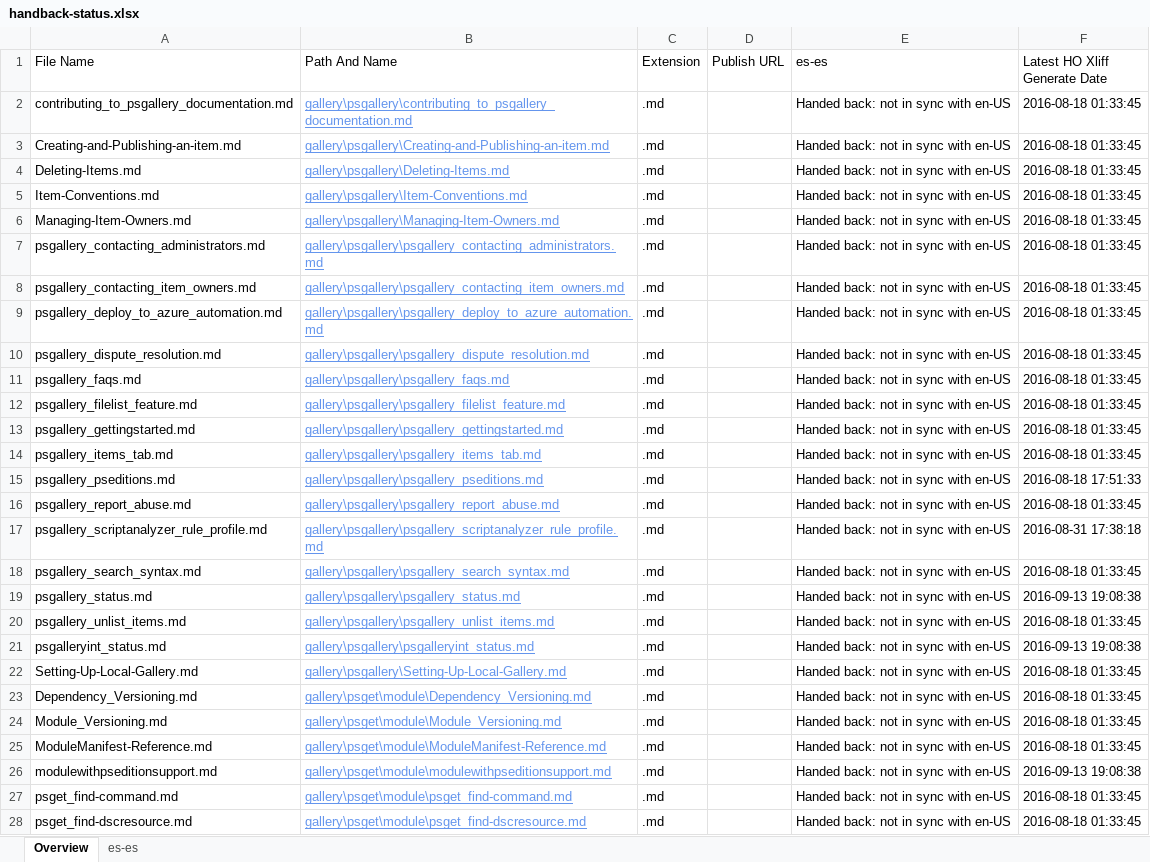
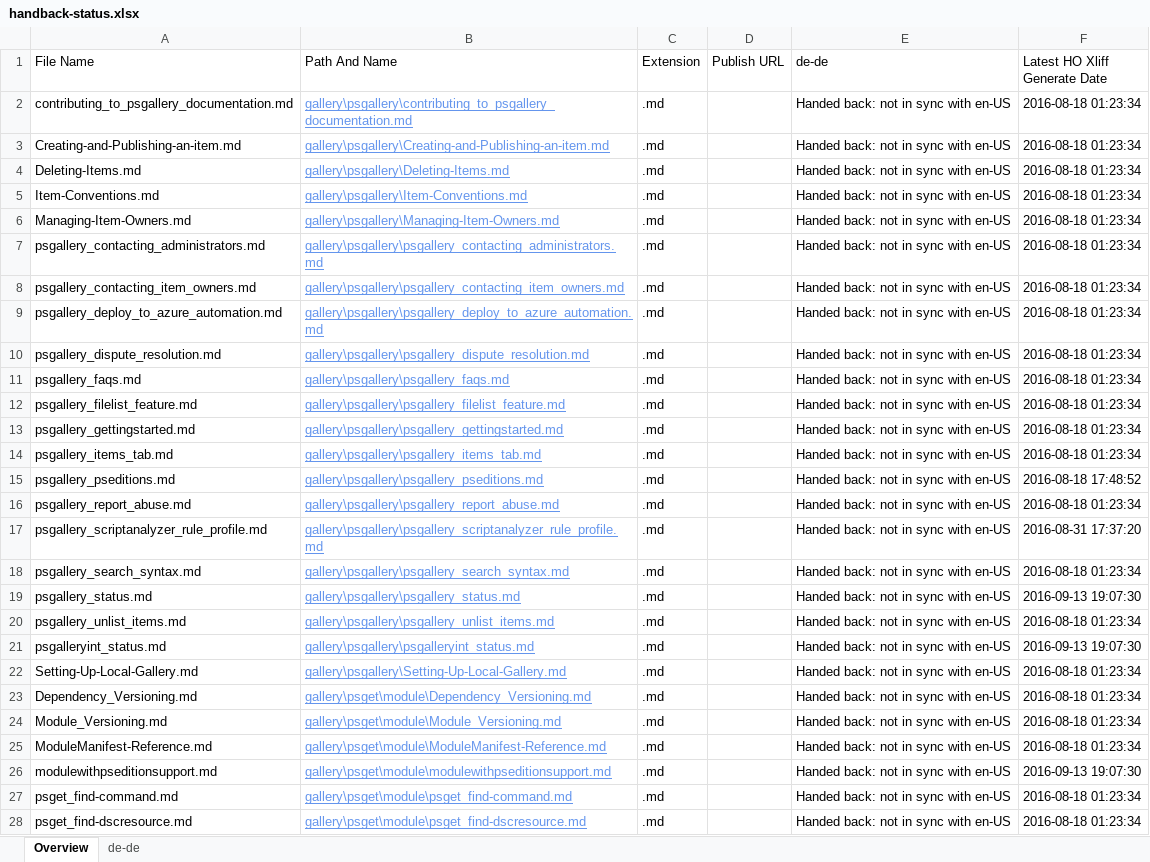
Before and after one commit to SonjaSaltzman/powerShell-Docs.handback, an Excel workbook: ol-handback/PowerShell/powerShell-Docs/live/handback-status.xlsx, sheet Overview, drawn as a sheet; only a part is shown; values as stored, in another font and other column widths than the file's, no borders; table styles not drawn; the diff covers the shown part only; the diff names each change by its address in the sheet, - before the commit and + after, or states it on an @@ line.

Commit message:
Generate Report for Handback

```diff
--- a/ol-handback/PowerShell/powerShell-Docs/live/handback-status.xlsx (sheet Overview)
+++ b/ol-handback/PowerShell/powerShell-Docs/live/handback-status.xlsx (sheet Overview)
-sheet tab: es-es
+sheet tab: de-de
-E1: es-es
+E1: de-de
-F2:F14 (Latest HO Xliff Generate Date): 2016-08-18 01:33:45
+F2:F14 (Latest HO Xliff Generate Date): 2016-08-18 01:23:34
-F15 (Latest HO Xliff Generate Date): 2016-08-18 17:51:33
+F15 (Latest HO Xliff Generate Date): 2016-08-18 17:48:52
-F16 (Latest HO Xliff Generate Date): 2016-08-18 01:33:45
+F16 (Latest HO Xliff Generate Date): 2016-08-18 01:23:34
-F17 (Latest HO Xliff Generate Date): 2016-08-31 17:38:18
+F17 (Latest HO Xliff Generate Date): 2016-08-31 17:37:20
-F18 (Latest HO Xliff Generate Date): 2016-08-18 01:33:45
+F18 (Latest HO Xliff Generate Date): 2016-08-18 01:23:34
-F19 (Latest HO Xliff Generate Date): 2016-09-13 19:08:38
+F19 (Latest HO Xliff Generate Date): 2016-09-13 19:07:30
-F20 (Latest HO Xliff Generate Date): 2016-08-18 01:33:45
+F20 (Latest HO Xliff Generate Date): 2016-08-18 01:23:34
-F21 (Latest HO Xliff Generate Date): 2016-09-13 19:08:38
+F21 (Latest HO Xliff Generate Date): 2016-09-13 19:07:30
-F22:F25 (Latest HO Xliff Generate Date): 2016-08-18 01:33:45
+F22:F25 (Latest HO Xliff Generate Date): 2016-08-18 01:23:34
-F26 (Latest HO Xliff Generate Date): 2016-09-13 19:08:38
+F26 (Latest HO Xliff Generate Date): 2016-09-13 19:07:30
-F27:F28 (Latest HO Xliff Generate Date): 2016-08-18 01:33:45
+F27:F28 (Latest HO Xliff Generate Date): 2016-08-18 01:23:34
```
Also changed, not shown: 19 added rows, 19 removed rows and 365 edited cells elsewhere in this sheet, sheet de-de, ol-handback/PowerShell/powerShell-Docs/live/localization-status.xlsx.
